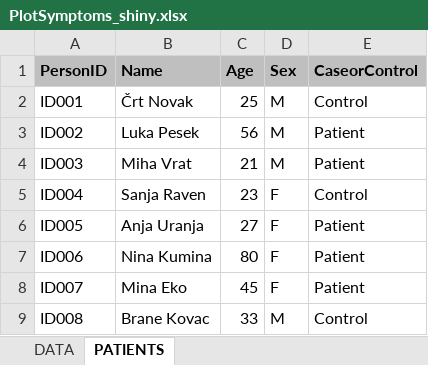
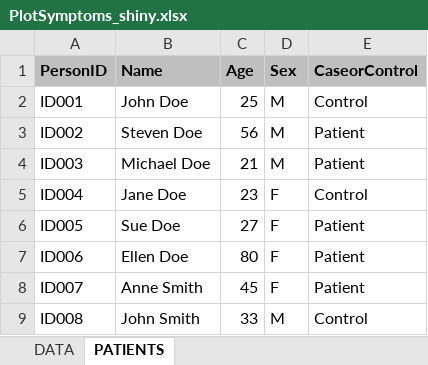
Before and after one commit to crtahlin/medplot, an Excel workbook: inst/extdata/PlotSymptoms_shiny.xlsx, sheet PATIENTS, drawn as a sheet; values as stored, in another font and other column widths than the file's, no borders; table styles not drawn; the diff names each change by its address in the sheet, - before the commit and + after, or states it on an @@ line.

Commit message:
Internationalized names of Excel template subjects.

```diff
--- a/inst/extdata/PlotSymptoms_shiny.xlsx (sheet PATIENTS)
+++ b/inst/extdata/PlotSymptoms_shiny.xlsx (sheet PATIENTS)
-B2 (Name): Črt Novak
+B2 (Name): John Doe
-B3 (Name): Luka Pesek
+B3 (Name): Steven Doe
-B4 (Name): Miha Vrat
+B4 (Name): Michael Doe
-B5 (Name): Sanja Raven
+B5 (Name): Jane Doe
-B6 (Name): Anja Uranja
+B6 (Name): Sue Doe
-B7 (Name): Nina Kumina
+B7 (Name): Ellen Doe
-B8 (Name): Mina Eko
+B8 (Name): Anne Smith
-B9 (Name): Brane Kovac
+B9 (Name): John Smith
```
